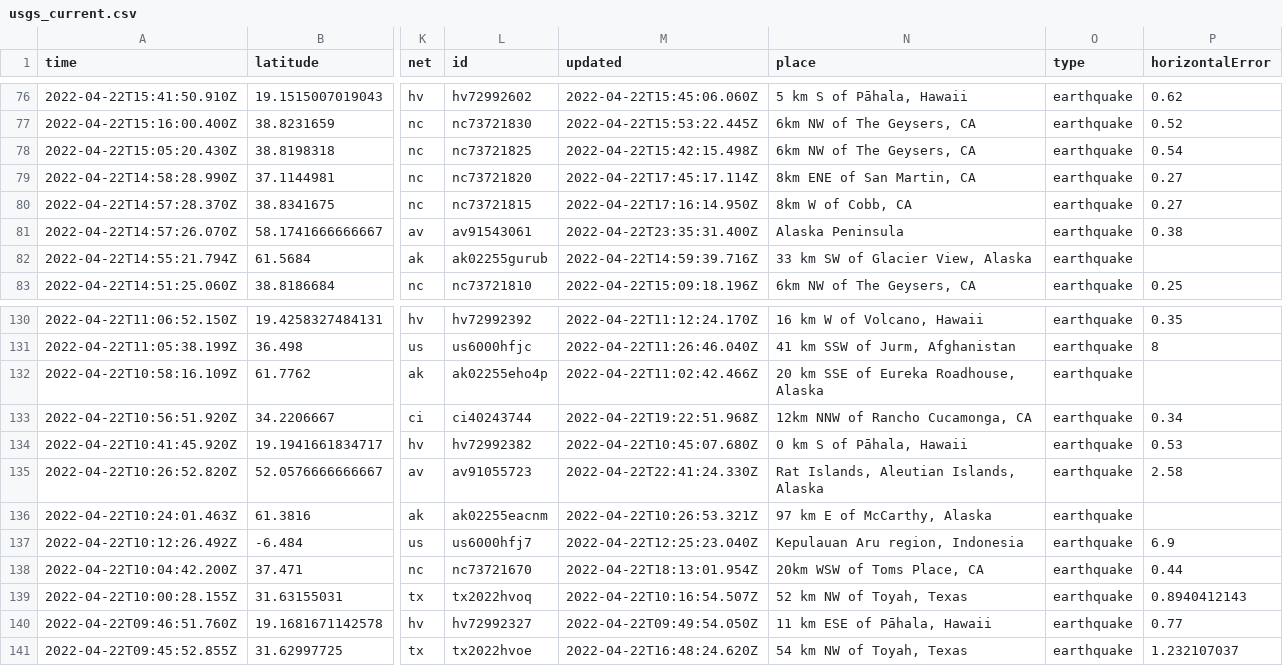
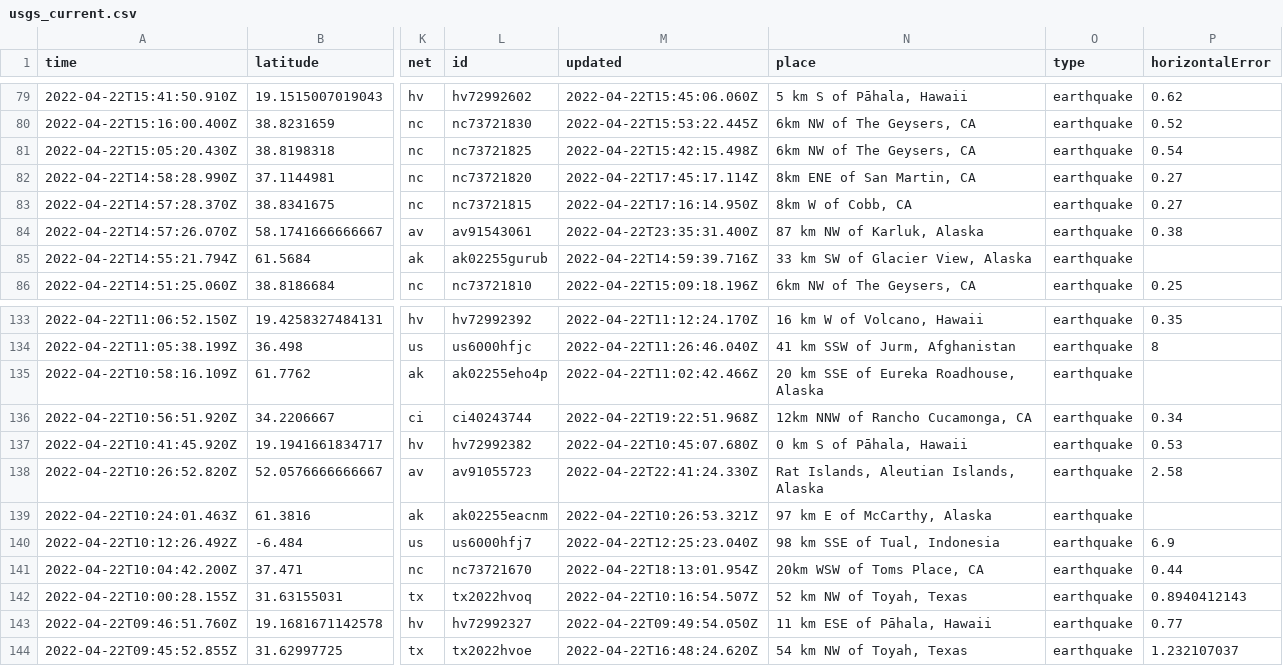
Before and after one commit to LauriNuoska/NICARharjoitus, a CSV file: usgs_current.csv, drawn as a sheet; only a part is shown, gaps mark what is left out; addresses are those after the commit; the diff covers the shown part only; the diff names each change by its address in the sheet, - before the commit and + after, or states it on an @@ line.

```diff
--- a/usgs_current.csv
+++ b/usgs_current.csv
-N84 (place): Alaska Peninsula
+N84 (place): 87 km NW of Karluk, Alaska
-N140 (place): Kepulauan Aru region, Indonesia
+N140 (place): 98 km SSE of Tual, Indonesia
```
Also changed, not shown: 3 added rows, 3 removed rows and 2 edited cells elsewhere in this file, 1 other file.
